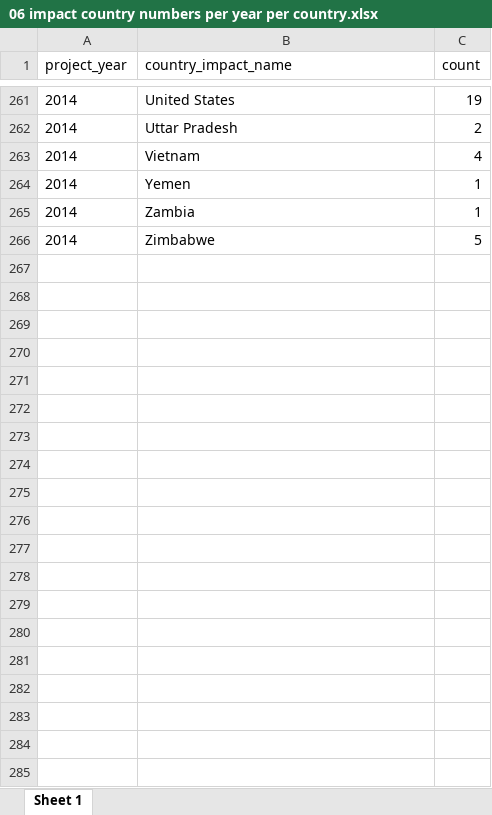
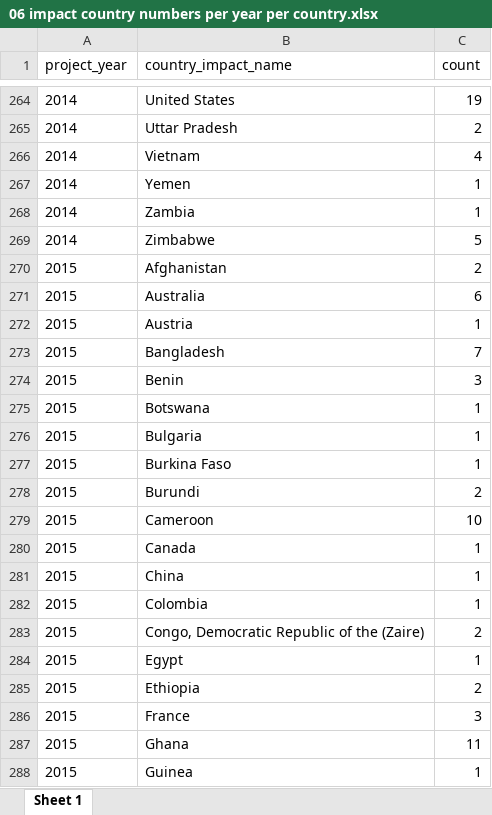
Before and after one commit to DataKind-SG/un-women-proj-inspire, an Excel workbook: data/06 impact country numbers per year per country.xlsx, sheet Sheet 1, drawn as a sheet; only a part is shown, gaps mark what is left out; values as stored, in another font and other column widths than the file's, no borders; the diff covers the shown part only; the diff names each change by its address in the sheet, - before the commit and + after, or states it on an @@ line.

```diff
--- a/data/06 impact country numbers per year per country.xlsx (sheet Sheet 1)
+++ b/data/06 impact country numbers per year per country.xlsx (sheet Sheet 1)
+row 270: 2015 | Afghanistan | 2
+row 271: 2015 | Australia | 6
+row 272: 2015 | Austria | 1
+row 273: 2015 | Bangladesh | 7
+row 274: 2015 | Benin | 3
+row 275: 2015 | Botswana | 1
+row 276: 2015 | Bulgaria | 1
+row 277: 2015 | Burkina Faso | 1
+row 278: 2015 | Burundi | 2
+row 279: 2015 | Cameroon | 10
+row 280: 2015 | Canada | 1
+row 281: 2015 | China | 1
+row 282: 2015 | Colombia | 1
+row 283: 2015 | Congo, Democratic Republic of the (Zaire) | 2
+row 284: 2015 | Egypt | 1
+row 285: 2015 | Ethiopia | 2
+row 286: 2015 | France | 3
+row 287: 2015 | Ghana | 11
+row 288: 2015 | Guinea | 1
```
Also changed, not shown: 39 added rows elsewhere in this sheet, data/01 application country names per year.xlsx, data/02 impact country names per year.xlsx, 5 other files.
